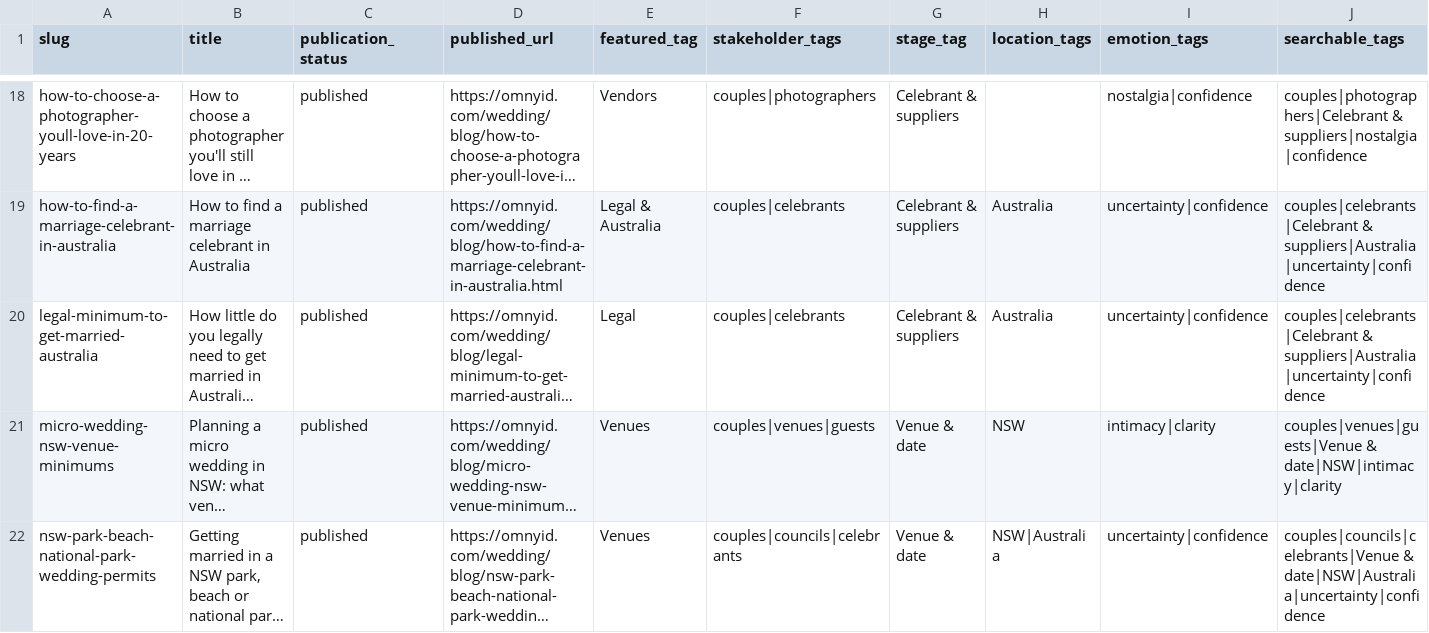
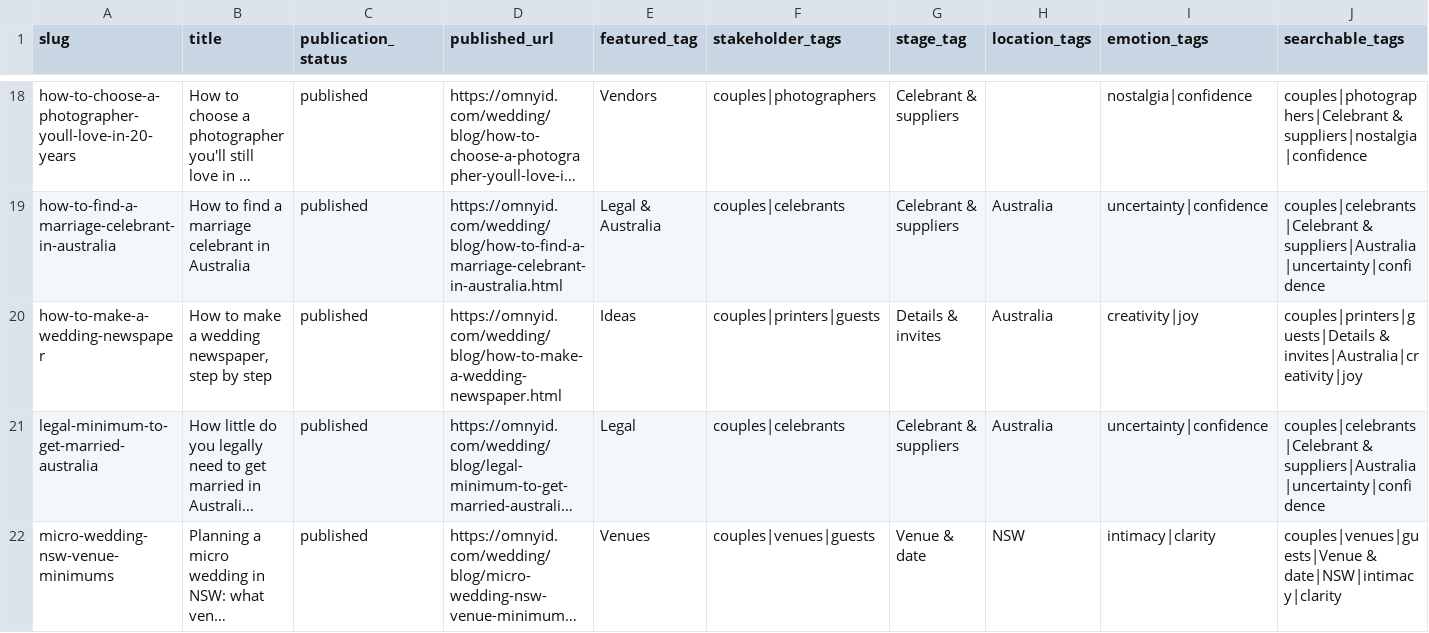
Before and after one commit to concensure/OmnyID, a CSV file: Documents/marketing/wedding planning/posts/blog/blog-publication-catalogue.csv, drawn as a sheet; only a part is shown, gaps mark what is left out; the shorter side is filled out with more unchanged rows; long unchanged cells end in …; rows hold the shown columns only; the diff names each change by its address in the sheet, - before the commit and + after, or states it on an @@ line.

```diff
--- a/Documents/marketing/wedding planning/posts/blog/blog-publication-catalogue.csv
+++ b/Documents/marketing/wedding planning/posts/blog/blog-publication-catalogue.csv
+row 20: how-to-make-a-wedding-newspaper | How to make a wedding newspaper, step by step | published | https://omnyid.com/wedding/blog/how-to-make-a-wedding-newspaper.html | Ideas | couples|printers|guests | Details & invites | Australia | creativity|joy | couples|printers|guests|Details & invites|Australia|creativity|joy
```
Also changed, not shown: 25 other files.
